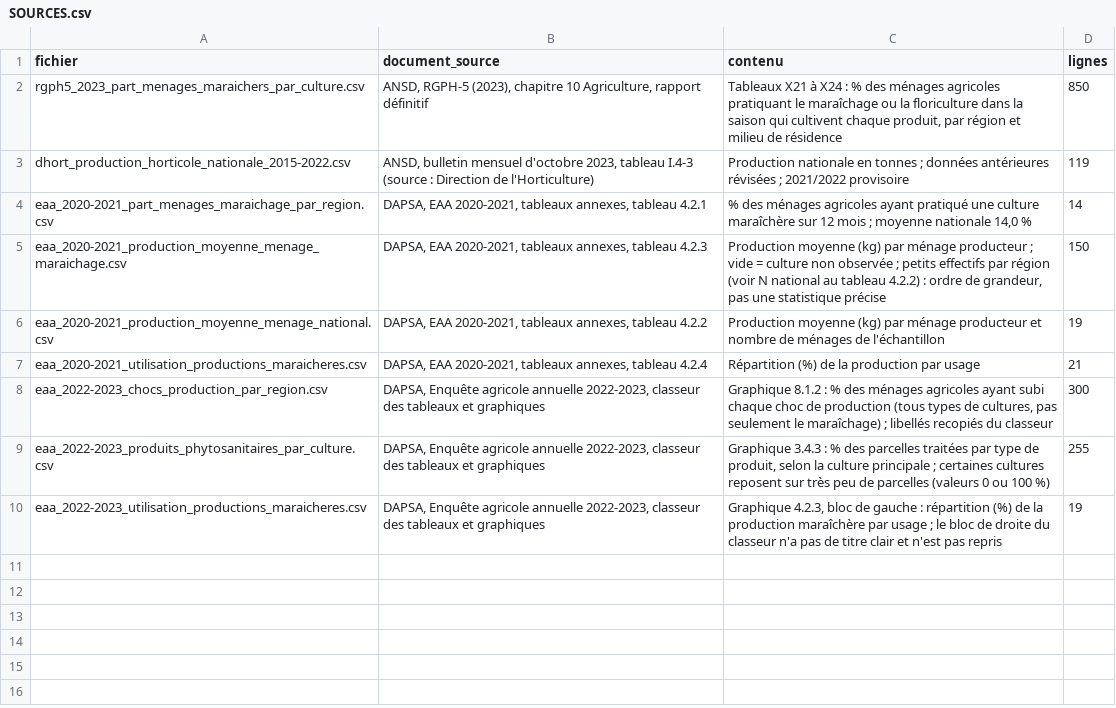
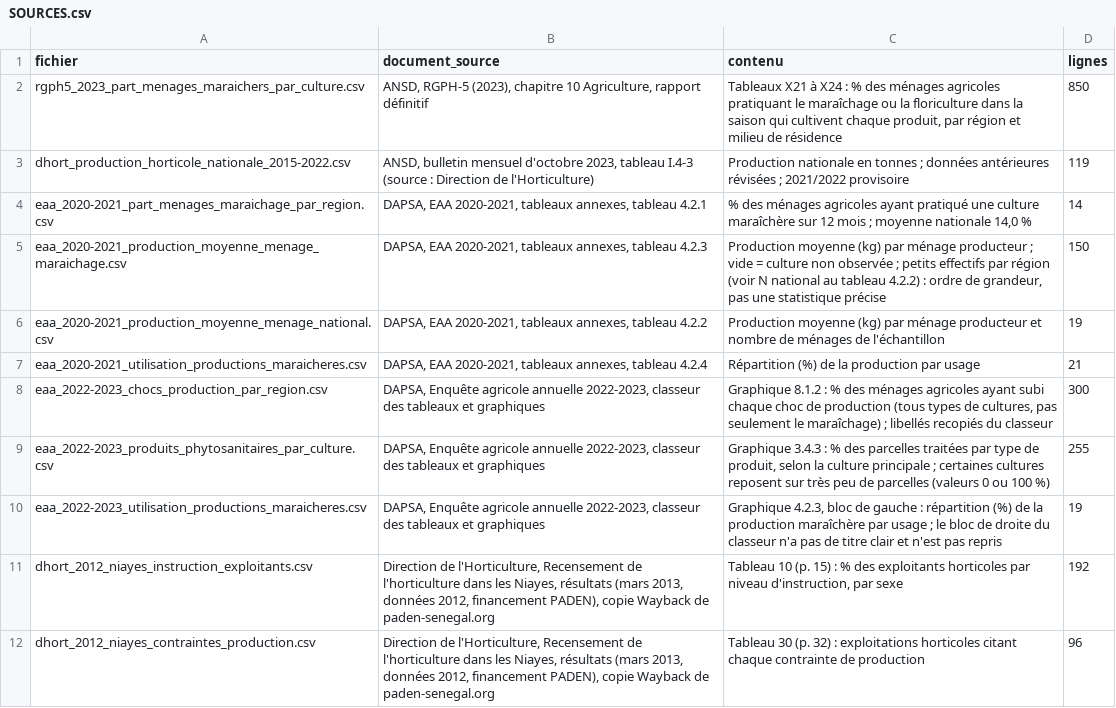
Before and after one commit to Oscar-AS/Terramind, a CSV file: data/extraits/SOURCES.csv, drawn as a sheet; the diff names each change by its address in the sheet, - before the commit and + after, or states it on an @@ line.

```diff
--- a/data/extraits/SOURCES.csv
+++ b/data/extraits/SOURCES.csv
+row 11: dhort_2012_niayes_instruction_exploitants.csv | Direction de l'Horticulture, Recensement de l'horticulture dans les Niayes, résultats (mars 2013, données 2012, financement PADEN), copie Wayback de paden-senegal.org | Tableau 10 (p. 15) : % des exploitants horticoles par niveau d'instruction, par sexe | 192
+row 12: dhort_2012_niayes_contraintes_production.csv | Direction de l'Horticulture, Recensement de l'horticulture dans les Niayes, résultats (mars 2013, données 2012, financement PADEN), copie Wayback de paden-senegal.org | Tableau 30 (p. 32) : exploitations horticoles citant chaque contrainte de production | 96
```
Also changed, not shown: 10 other files.
